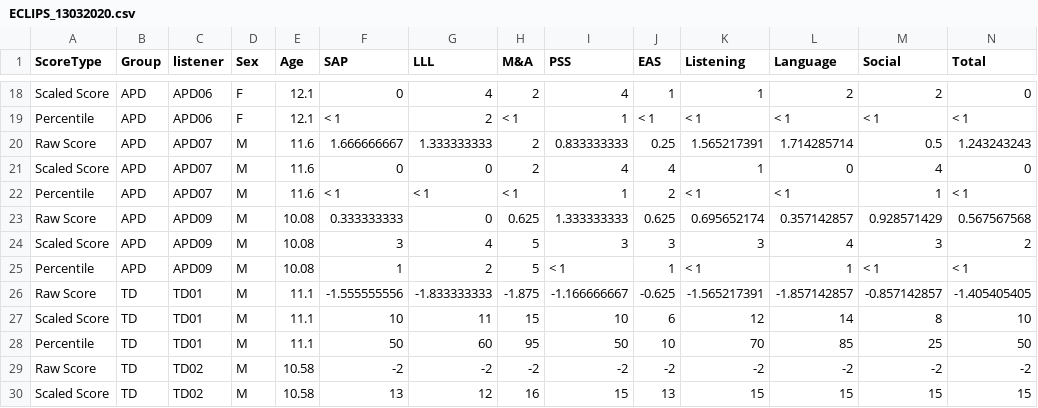
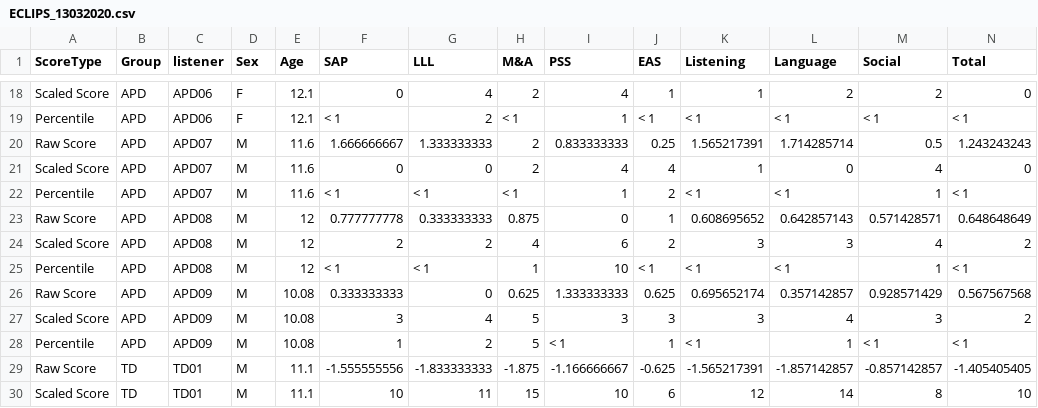
Before and after one commit to ShiranKoifman/oxforddown, a CSV file: Files/ECLIPS_13032020.csv, drawn as a sheet; only a part is shown, gaps mark what is left out; the shorter side is filled out with more unchanged rows.

```diff
--- a/Files/ECLIPS_13032020.csv
+++ b/Files/ECLIPS_13032020.csv
@@ -22,2 +22,5 @@ Scaled Score,APD,APD07,M,11.6,0,0,2,4,4,1,0,4,0
 Percentile,APD,APD07,M,11.6,< 1,< 1,< 1,1,2,< 1,< 1,1,< 1
+Raw Score,APD,APD08,M,12,0.777777778,0.333333333,0.875,0,1,0.608695652,0.642857143,0.571428571,0.648648649
+Scaled Score,APD,APD08,M,12,2,2,4,6,2,3,3,4,2
+Percentile,APD,APD08,M,12,< 1,< 1,1,10,< 1,< 1,< 1,1,< 1
 Raw Score,APD,APD09,M,10.08,0.333333333,0,0.625,1.333333333,0.625,0.695652174,0.357142857,0.928571429,0.567567568
```
Also changed, not shown: Files/AllListenersDemographics_SK.csv, Files/BackgroundInfo.csv, 25 other files.
